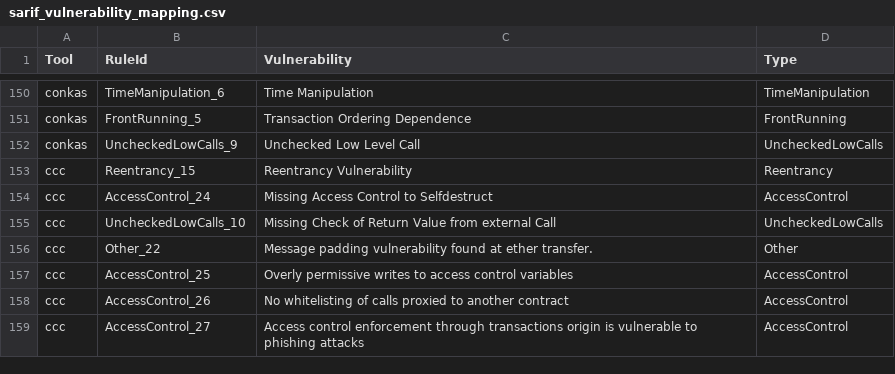
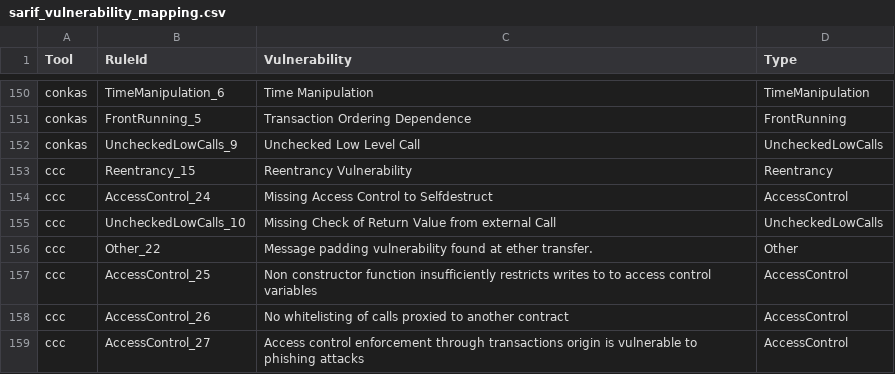
Before and after one commit to fwendland/smartbugs, a CSV file: src/output_parser/sarif_vulnerability_mapping.csv, drawn as a sheet; only a part is shown, gaps mark what is left out.

Commit message:
Correct mapping

```diff
--- a/src/output_parser/sarif_vulnerability_mapping.csv
+++ b/src/output_parser/sarif_vulnerability_mapping.csv
@@ -156,3 +156,3 @@ ccc,UncheckedLowCalls_10,Missing Check of Return Value from external Call,Unchec
 ccc,Other_22,Message padding vulnerability found at ether transfer.,Other
-ccc,AccessControl_25,Overly permissive writes to access control variables,AccessControl
+ccc,AccessControl_25,Non constructor function insufficiently restricts writes to to access control variables,AccessControl
 ccc,AccessControl_26,No whitelisting of calls proxied to another contract,AccessControl
```
